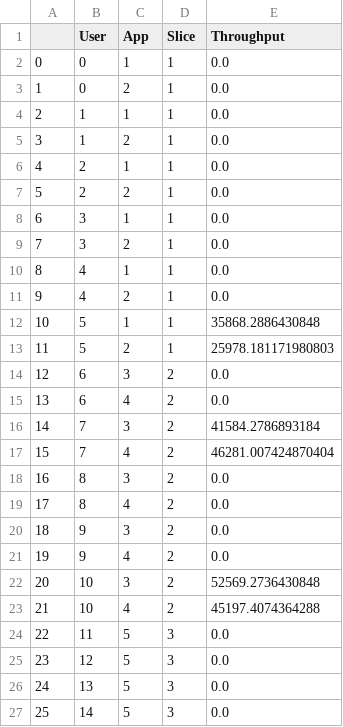
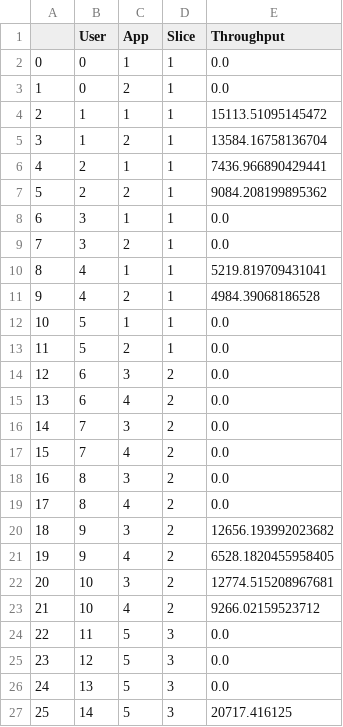
Before and after one commit to kulemandev/ADSS, a CSV file: CQI_episode_app.csv, drawn as a sheet.

```diff
--- a/CQI_episode_app.csv
+++ b/CQI_episode_app.csv
@@ -3,22 +3,22 @@
 1,0,2,1,0.0
-2,1,1,1,0.0
-3,1,2,1,0.0
-4,2,1,1,0.0
-5,2,2,1,0.0
+2,1,1,1,15113.51095145472
+3,1,2,1,13584.16758136704
+4,2,1,1,7436.966890429441
+5,2,2,1,9084.208199895362
 6,3,1,1,0.0
 7,3,2,1,0.0
-8,4,1,1,0.0
-9,4,2,1,0.0
-10,5,1,1,35868.2886430848
-11,5,2,1,25978.181171980803
+8,4,1,1,5219.819709431041
+9,4,2,1,4984.39068186528
+10,5,1,1,0.0
+11,5,2,1,0.0
 12,6,3,2,0.0
 13,6,4,2,0.0
-14,7,3,2,41584.2786893184
-15,7,4,2,46281.007424870404
+14,7,3,2,0.0
+15,7,4,2,0.0
 16,8,3,2,0.0
 17,8,4,2,0.0
-18,9,3,2,0.0
-19,9,4,2,0.0
-20,10,3,2,52569.2736430848
-21,10,4,2,45197.4074364288
+18,9,3,2,12656.193992023682
+19,9,4,2,6528.1820455958405
+20,10,3,2,12774.515208967681
+21,10,4,2,9266.02159523712
 22,11,5,3,0.0
@@ -26,2 +26,2 @@
 24,13,5,3,0.0
-25,14,5,3,0.0
+25,14,5,3,20717.416125
```
Also changed, not shown: 11 other files.
